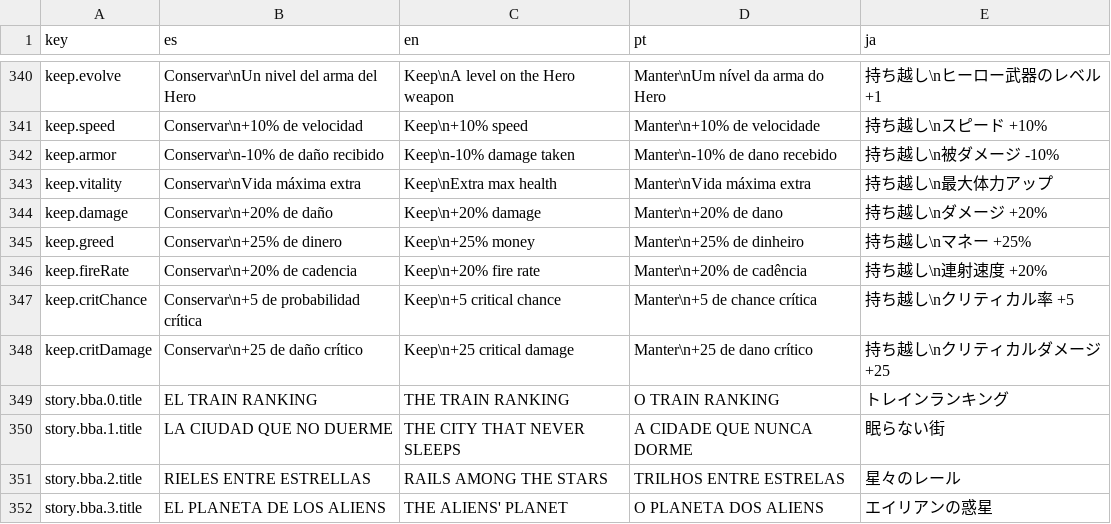
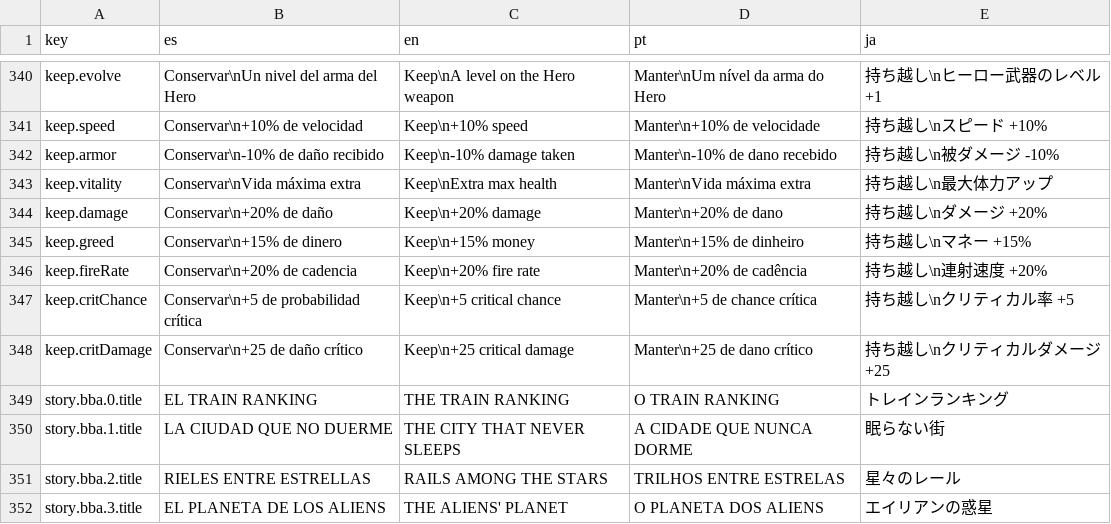
Before and after one commit to LeWarres/waifuab, a TSV file: Assets/Localization/strings.tsv, drawn as a sheet; only a part is shown, gaps mark what is left out; the diff covers the shown part only.

```diff
--- a/Assets/Localization/strings.tsv
+++ b/Assets/Localization/strings.tsv
@@ -344,3 +344,3 @@ keep.vitality	Conservar\nVida máxima extra	Keep\nExtra max health	Manter\nVida
 keep.damage	Conservar\n+20% de daño	Keep\n+20% damage	Manter\n+20% de dano	持ち越し\nダメージ +20%
-keep.greed	Conservar\n+25% de dinero	Keep\n+25% money	Manter\n+25% de dinheiro	持ち越し\nマネー +25%
+keep.greed	Conservar\n+15% de dinero	Keep\n+15% money	Manter\n+15% de dinheiro	持ち越し\nマネー +15%
 keep.fireRate	Conservar\n+20% de cadencia	Keep\n+20% fire rate	Manter\n+20% de cadência	持ち越し\n連射速度 +20%
```
Also changed, not shown: 13 added rows and 20 edited cells elsewhere in this file, 20 other files.
